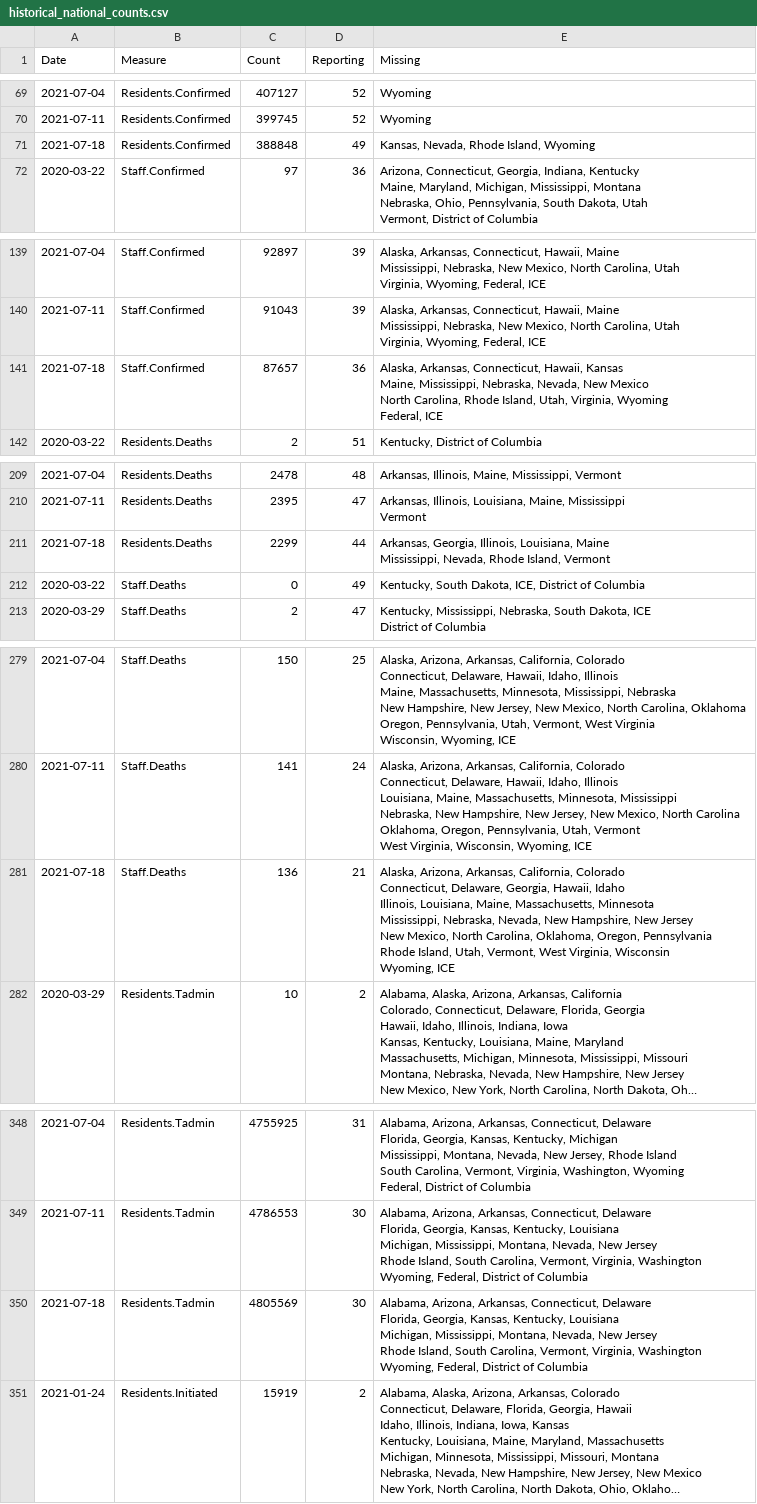
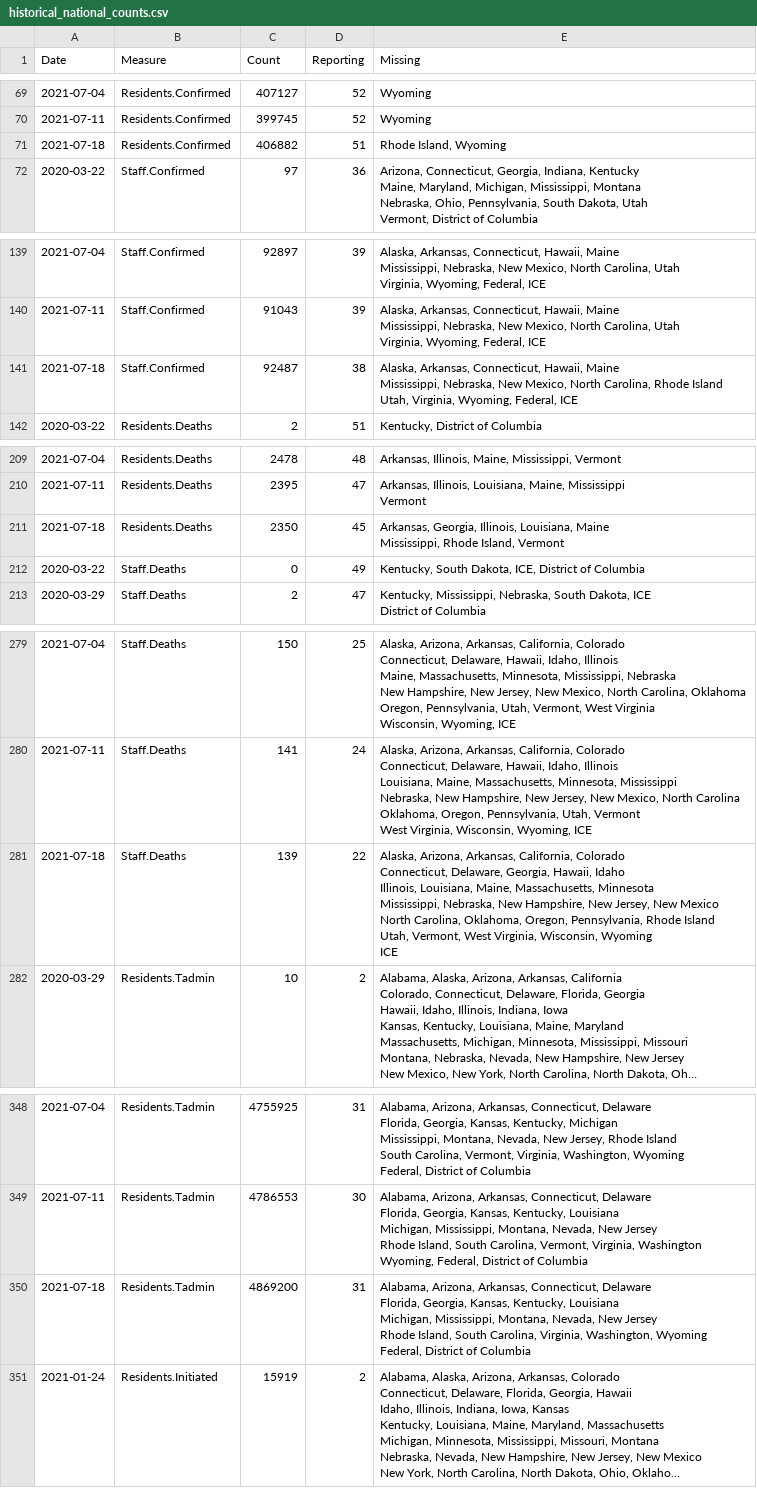
Before and after one commit to uclalawcovid19behindbars/data, a CSV file: historical-data/historical_national_counts.csv, drawn as a sheet; only a part is shown, gaps mark what is left out; long unchanged cells end in …; removed rows and columns are numbered as before the commit, all else as after; ↵ is a line break in a cell; the diff covers the shown part only; the diff names each change by its address in the sheet, - before the commit and + after, or states it on an @@ line.

```diff
--- a/historical-data/historical_national_counts.csv
+++ b/historical-data/historical_national_counts.csv
-row 71: 2021-07-18 | Residents.Confirmed | 388848 | 49 | Kansas, Nevada, Rhode Island, Wyoming
+row 71: 2021-07-18 | Residents.Confirmed | 406882 | 51 | Rhode Island, Wyoming
-C141 (Count): 87657
+C141 (Count): 92487
-D141 (Reporting): 36
+D141 (Reporting): 38
-E141 (Missing): …Connecticut, Hawaii, Kansas ↵ Maine, Mississippi, Nebraska, Nevada, New Mexico ↵ North Carolina, Rhode Island, Utah, Virginia, Wyoming ↵ Federal, ICE
+E141 (Missing): …Connecticut, Hawaii, Maine ↵ Mississippi, Nebraska, New Mexico, North Carolina, Rhode Island ↵ Utah, Virginia, Wyoming, Federal, ICE
-C211 (Count): 2299
+C211 (Count): 2350
-D211 (Reporting): 44
+D211 (Reporting): 45
-E211 (Missing): …Maine ↵ Mississippi, Nevada, Rhode Island,…
+E211 (Missing): …Maine ↵ Mississippi, Rhode Island,…
-C281 (Count): 136
+C281 (Count): 139
-D281 (Reporting): 21
+D281 (Reporting): 22
-E281 (Missing): …Mississippi, Nebraska, Nevada, New Hampshire, New Jersey ↵ New Mexico, North Carolina, Oklahoma, Oregon, Pennsylvania ↵ Rhode Island, Utah, Vermont, West Virginia, Wisconsin ↵ Wyoming, ICE
+E281 (Missing): …Mississippi, Nebraska, New Hampshire, New Jersey, New Mexico ↵ North Carolina, Oklahoma, Oregon, Pennsylvania, Rhode Island ↵ Utah, Vermont, West Virginia, Wisconsin, Wyoming ↵ ICE
-C350 (Count): 4805569
+C350 (Count): 4869200
-D350 (Reporting): 30
+D350 (Reporting): 31
-E350 (Missing): …South Carolina, Vermont, Virginia, Washington ↵ Wyoming, Federal, District…
+E350 (Missing): …South Carolina, Virginia, Washington, Wyoming ↵ Federal, District…
```
Also changed, not shown: 6 edited cells elsewhere in this file, historical-data/historical_state_counts.csv, latest-data/latest_national_counts.csv, 3 other files.
